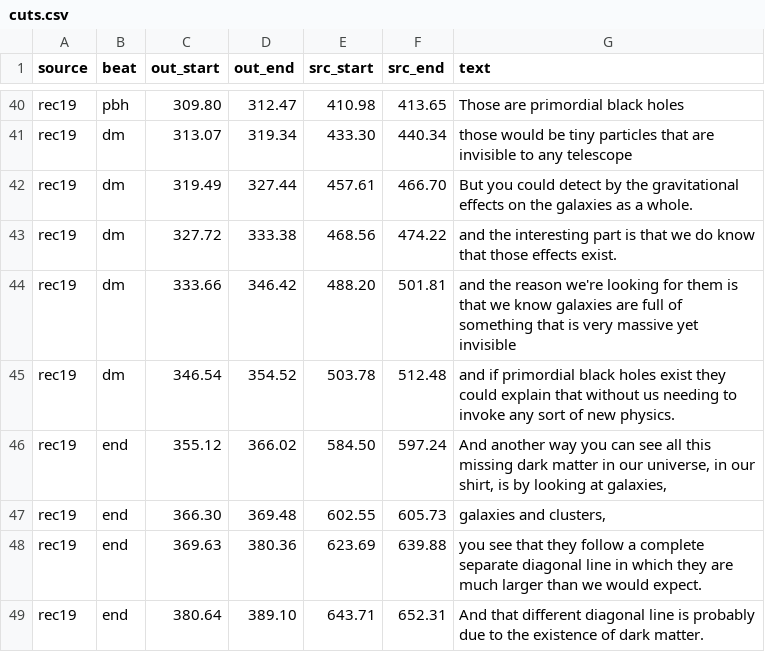
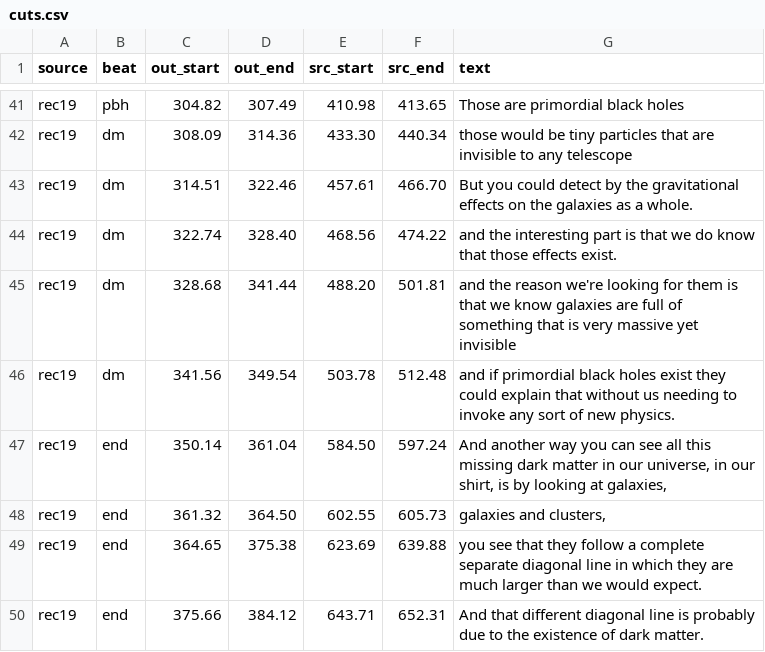
Before and after one commit to alexvansande/Triangle-of-Everything, a CSV file: video/short-05-black-holes/cuts.csv, drawn as a sheet; only a part is shown, gaps mark what is left out; addresses are those after the commit; the diff covers the shown part only; the diff names each change by its address in the sheet, - before the commit and + after, or states it on an @@ line.

```diff
--- a/video/short-05-black-holes/cuts.csv
+++ b/video/short-05-black-holes/cuts.csv
-C41 (out_start): 309.80
+C41 (out_start): 304.82
-D41 (out_end): 312.47
+D41 (out_end): 307.49
-C42 (out_start): 313.07
+C42 (out_start): 308.09
-D42 (out_end): 319.34
+D42 (out_end): 314.36
-C43 (out_start): 319.49
+C43 (out_start): 314.51
-D43 (out_end): 327.44
+D43 (out_end): 322.46
-C44 (out_start): 327.72
+C44 (out_start): 322.74
-D44 (out_end): 333.38
+D44 (out_end): 328.40
-C45 (out_start): 333.66
+C45 (out_start): 328.68
-D45 (out_end): 346.42
+D45 (out_end): 341.44
-C46 (out_start): 346.54
+C46 (out_start): 341.56
-D46 (out_end): 354.52
+D46 (out_end): 349.54
-C47 (out_start): 355.12
+C47 (out_start): 350.14
-D47 (out_end): 366.02
+D47 (out_end): 361.04
-C48 (out_start): 366.30
+C48 (out_start): 361.32
-D48 (out_end): 369.48
+D48 (out_end): 364.50
-C49 (out_start): 369.63
+C49 (out_start): 364.65
-D49 (out_end): 380.36
+D49 (out_end): 375.38
-C50 (out_start): 380.64
+C50 (out_start): 375.66
-D50 (out_end): 389.10
+D50 (out_end): 384.12
```
Also changed, not shown: 4 added rows, 3 removed rows and 56 edited cells elsewhere in this file, 11 other files.
